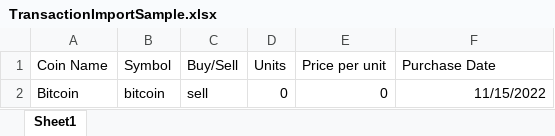
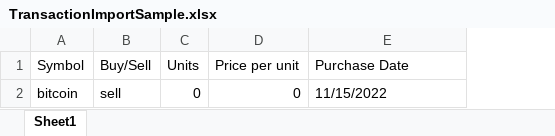
Before and after one commit to barunshrestha/n0price, an Excel workbook: public/TransactionImportSample.xlsx, sheet Sheet1, drawn as a sheet; values as stored, in another font and other column widths than the file's, no borders; removed rows and columns are numbered as before the commit, all else as after; the diff names each change by its address in the sheet, - before the commit and + after, or states it on an @@ line.

Commit message:
removed field from excel file

```diff
--- a/public/TransactionImportSample.xlsx (sheet Sheet1)
+++ b/public/TransactionImportSample.xlsx (sheet Sheet1)
-column A (Coin Name), row 2: Bitcoin
-E2 alignment: right
+E2 alignment: left
```
Also changed, not shown: 1 other file.
